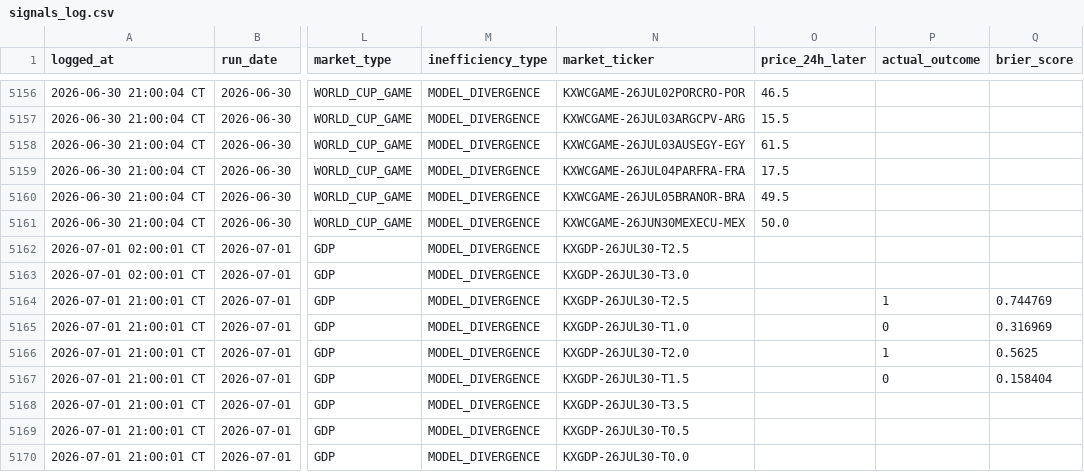
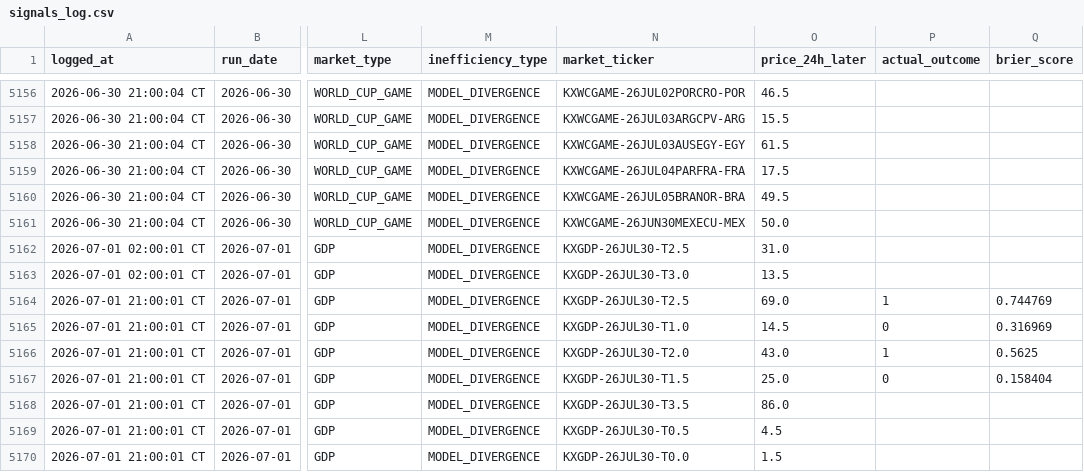
Before and after one commit to logain1964/KalshiBot-Dashboard, a CSV file: signals_log.csv, drawn as a sheet; only a part is shown, gaps mark what is left out; the diff names each change by its address in the sheet, - before the commit and + after, or states it on an @@ line.

```diff
--- a/signals_log.csv
+++ b/signals_log.csv
-O5162 (price_24h_later): (empty)
+O5162 (price_24h_later): 31.0
-O5163 (price_24h_later): (empty)
+O5163 (price_24h_later): 13.5
-O5164 (price_24h_later): (empty)
+O5164 (price_24h_later): 69.0
-O5165 (price_24h_later): (empty)
+O5165 (price_24h_later): 14.5
-O5166 (price_24h_later): (empty)
+O5166 (price_24h_later): 43.0
-O5167 (price_24h_later): (empty)
+O5167 (price_24h_later): 25.0
-O5168 (price_24h_later): (empty)
+O5168 (price_24h_later): 86.0
-O5169 (price_24h_later): (empty)
+O5169 (price_24h_later): 4.5
-O5170 (price_24h_later): (empty)
+O5170 (price_24h_later): 1.5
```
Also changed, not shown: 3 other files.
